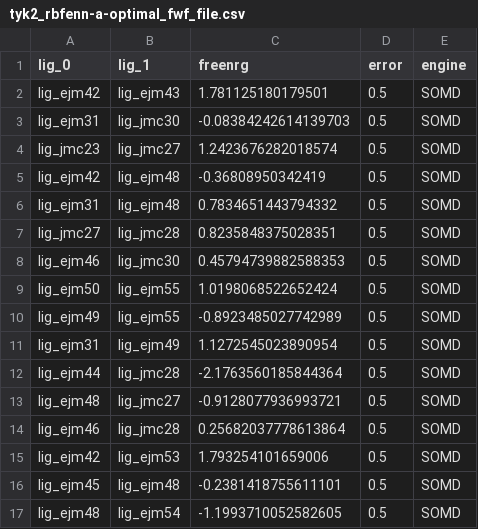
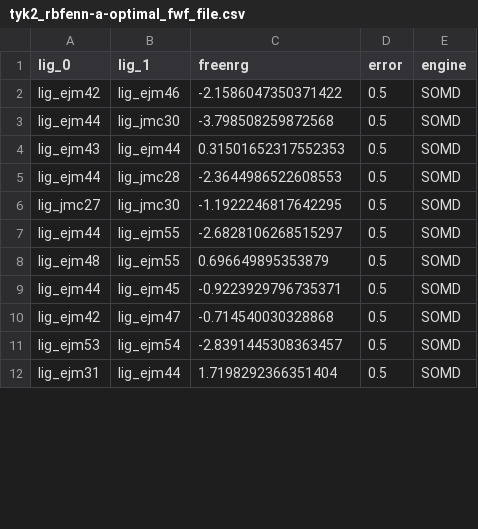
Before and after one commit to annamherz/code, a CSV file: other_scripts/setup/networks/tyk2_rbfenn-a-optimal_fwf_file.csv, drawn as a sheet; only a part is shown; the diff covers the shown part only.

```diff
--- a/other_scripts/setup/networks/tyk2_rbfenn-a-optimal_fwf_file.csv
+++ b/other_scripts/setup/networks/tyk2_rbfenn-a-optimal_fwf_file.csv
@@ -1,17 +1,12 @@
 lig_0,lig_1,freenrg,error,engine
-lig_ejm42,lig_ejm43,1.781125180179501,0.5,SOMD
-lig_ejm31,lig_jmc30,-0.08384242614139703,0.5,SOMD
-lig_jmc23,lig_jmc27,1.2423676282018574,0.5,SOMD
-lig_ejm42,lig_ejm48,-0.36808950342419,0.5,SOMD
-lig_ejm31,lig_ejm48,0.7834651443794332,0.5,SOMD
-lig_jmc27,lig_jmc28,0.8235848375028351,0.5,SOMD
-lig_ejm46,lig_jmc30,0.45794739882588353,0.5,SOMD
-lig_ejm50,lig_ejm55,1.0198068522652424,0.5,SOMD
-lig_ejm49,lig_ejm55,-0.8923485027742989,0.5,SOMD
-lig_ejm31,lig_ejm49,1.1272545023890954,0.5,SOMD
-lig_ejm44,lig_jmc28,-2.1763560185844364,0.5,SOMD
-lig_ejm48,lig_jmc27,-0.9128077936993721,0.5,SOMD
-lig_ejm46,lig_jmc28,0.25682037778613864,0.5,SOMD
-lig_ejm42,lig_ejm53,1.793254101659006,0.5,SOMD
-lig_ejm45,lig_ejm48,-0.2381418755611101,0.5,SOMD
-lig_ejm48,lig_ejm54,-1.1993710052582605,0.5,SOMD
+lig_ejm42,lig_ejm46,-2.1586047350371422,0.5,SOMD
+lig_ejm44,lig_jmc30,-3.798508259872568,0.5,SOMD
+lig_ejm43,lig_ejm44,0.31501652317552353,0.5,SOMD
+lig_ejm44,lig_jmc28,-2.3644986522608553,0.5,SOMD
+lig_jmc27,lig_jmc30,-1.1922246817642295,0.5,SOMD
+lig_ejm44,lig_ejm55,-2.6828106268515297,0.5,SOMD
+lig_ejm48,lig_ejm55,0.696649895353879,0.5,SOMD
+lig_ejm44,lig_ejm45,-0.9223929796735371,0.5,SOMD
+lig_ejm42,lig_ejm47,-0.714540030328868,0.5,SOMD
+lig_ejm53,lig_ejm54,-2.8391445308363457,0.5,SOMD
+lig_ejm31,lig_ejm44,1.7198292366351404,0.5,SOMD
```
Also changed, not shown: 5 added rows and 34 edited cells elsewhere in this file, 3 other files.
